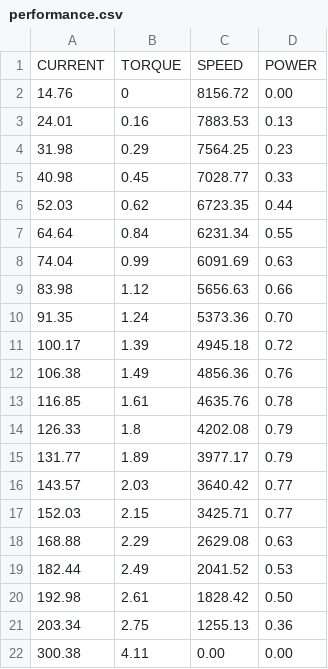
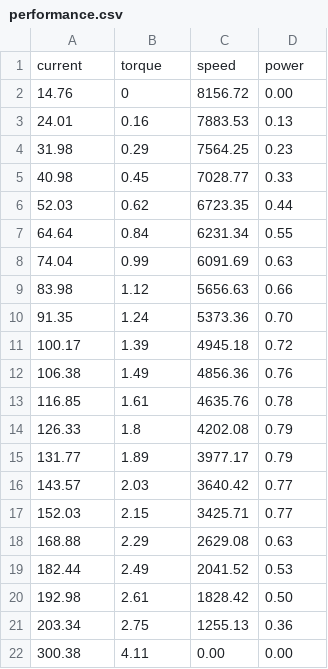
Before and after one commit to manimaranbtech/performance_curve, a CSV file: performance.csv, drawn as a sheet.

Commit message:
Update performance.csv

```diff
--- a/performance.csv
+++ b/performance.csv
@@ -1,2 +1,2 @@
-CURRENT,TORQUE,SPEED,POWER
+current,torque,speed,power
 14.76,0,8156.72 ,0.00
```
